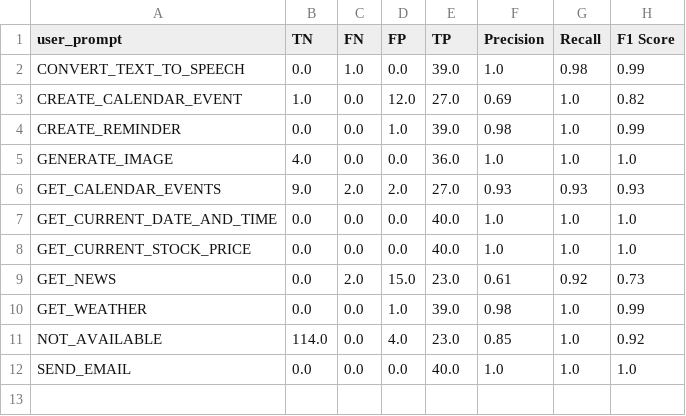
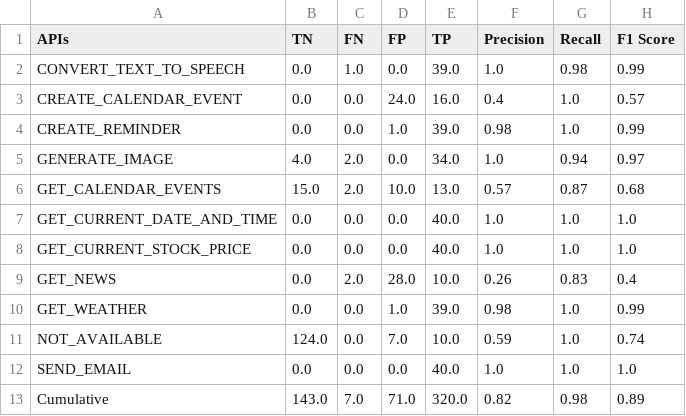
Before and after one commit to bmmseven/llm-api-experiences, a CSV file: summary_aigen5_oneshot.csv, drawn as a sheet.

Commit message:
new updated calculation and anlysis of dt and exp result for palm llm using AIgen_13

```diff
--- a/summary_aigen5_oneshot.csv
+++ b/summary_aigen5_oneshot.csv
@@ -1,12 +1,13 @@
-user_prompt,TN,FN,FP,TP,Precision,Recall,F1 Score
+APIs,TN,FN,FP,TP,Precision,Recall,F1 Score
 CONVERT_TEXT_TO_SPEECH,0.0,1.0,0.0,39.0,1.0,0.98,0.99
-CREATE_CALENDAR_EVENT,1.0,0.0,12.0,27.0,0.69,1.0,0.82
+CREATE_CALENDAR_EVENT,0.0,0.0,24.0,16.0,0.4,1.0,0.57
 CREATE_REMINDER,0.0,0.0,1.0,39.0,0.98,1.0,0.99
-GENERATE_IMAGE,4.0,0.0,0.0,36.0,1.0,1.0,1.0
-GET_CALENDAR_EVENTS,9.0,2.0,2.0,27.0,0.93,0.93,0.93
+GENERATE_IMAGE,4.0,2.0,0.0,34.0,1.0,0.94,0.97
+GET_CALENDAR_EVENTS,15.0,2.0,10.0,13.0,0.57,0.87,0.68
 GET_CURRENT_DATE_AND_TIME,0.0,0.0,0.0,40.0,1.0,1.0,1.0
 GET_CURRENT_STOCK_PRICE,0.0,0.0,0.0,40.0,1.0,1.0,1.0
-GET_NEWS,0.0,2.0,15.0,23.0,0.61,0.92,0.73
+GET_NEWS,0.0,2.0,28.0,10.0,0.26,0.83,0.4
 GET_WEATHER,0.0,0.0,1.0,39.0,0.98,1.0,0.99
-NOT_AVAILABLE,114.0,0.0,4.0,23.0,0.85,1.0,0.92
+NOT_AVAILABLE,124.0,0.0,7.0,10.0,0.59,1.0,0.74
 SEND_EMAIL,0.0,0.0,0.0,40.0,1.0,1.0,1.0
+Cumulative,143.0,7.0,71.0,320.0,0.82,0.98,0.89
```
Also changed, not shown: results/aigenerated_5_oneshot_experiment_1689595758906.csv, summary_aigen2_oneshot.csv, 13 other files.
